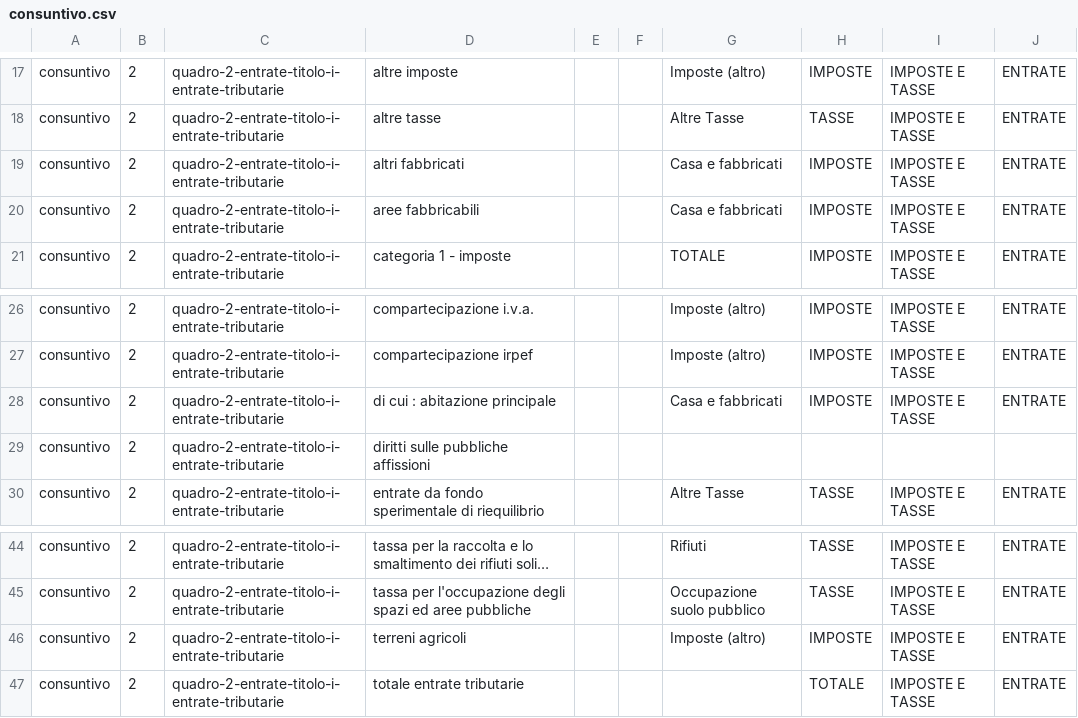
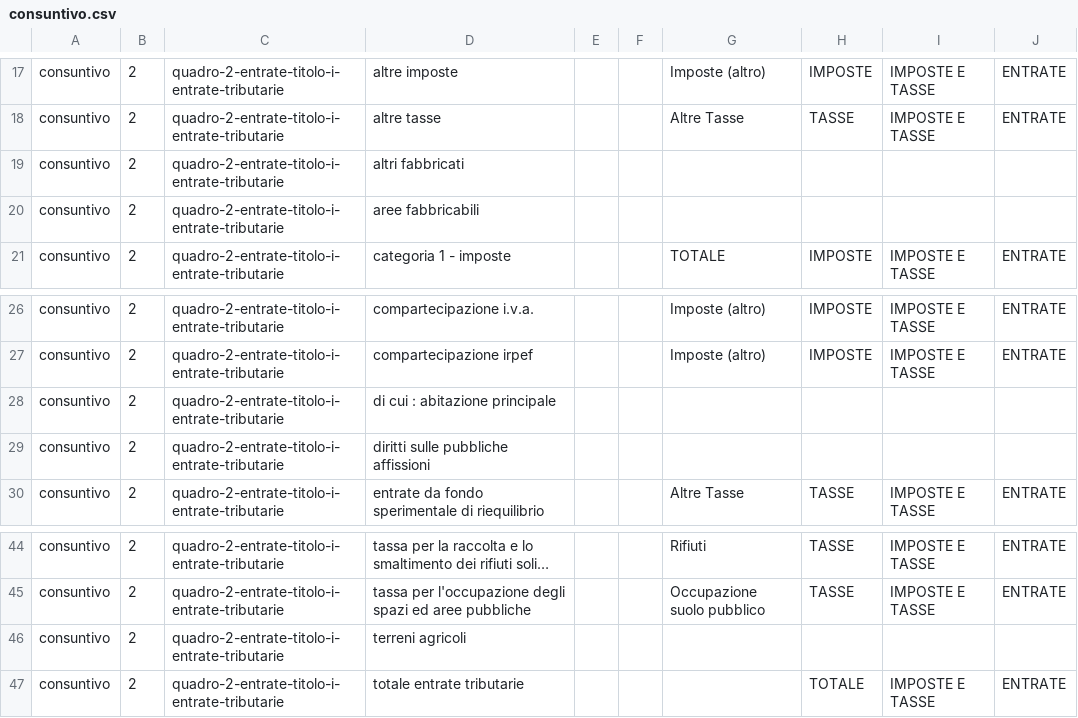
Before and after one commit to DeppSRL/open_bilanci, a CSV file: bilanci_project/data/gdocs_csv_cache/simple_map/consuntivo.csv, drawn as a sheet; only a part is shown, gaps mark what is left out; long unchanged cells end in ….

Commit message:
detailed voci in imposte were considered more than once

```diff
--- a/bilanci_project/data/gdocs_csv_cache/simple_map/consuntivo.csv
+++ b/bilanci_project/data/gdocs_csv_cache/simple_map/consuntivo.csv
@@ -18,4 +18,4 @@
 "consuntivo";"2";"quadro-2-entrate-titolo-i-entrate-tributarie";"altre tasse";"";"";"Altre Tasse";"TASSE";"IMPOSTE E TASSE";"ENTRATE"
-"consuntivo";"2";"quadro-2-entrate-titolo-i-entrate-tributarie";"altri fabbricati";"";"";"Casa e fabbricati";"IMPOSTE";"IMPOSTE E TASSE";"ENTRATE"
-"consuntivo";"2";"quadro-2-entrate-titolo-i-entrate-tributarie";"aree fabbricabili";"";"";"Casa e fabbricati";"IMPOSTE";"IMPOSTE E TASSE";"ENTRATE"
+"consuntivo";"2";"quadro-2-entrate-titolo-i-entrate-tributarie";"altri fabbricati";"";"";"";"";"";""
+"consuntivo";"2";"quadro-2-entrate-titolo-i-entrate-tributarie";"aree fabbricabili";"";"";"";"";"";""
 "consuntivo";"2";"quadro-2-entrate-titolo-i-entrate-tributarie";"categoria 1 - imposte";"";"";"TOTALE";"IMPOSTE";"IMPOSTE E TASSE";"ENTRATE"
@@ -27,3 +27,3 @@
 "consuntivo";"2";"quadro-2-entrate-titolo-i-entrate-tributarie";"compartecipazione irpef";"";"";"Imposte (altro)";"IMPOSTE";"IMPOSTE E TASSE";"ENTRATE"
-"consuntivo";"2";"quadro-2-entrate-titolo-i-entrate-tributarie";"di cui : abitazione principale";"";"";"Casa e fabbricati";"IMPOSTE";"IMPOSTE E TASSE";"ENTRATE"
+"consuntivo";"2";"quadro-2-entrate-titolo-i-entrate-tributarie";"di cui : abitazione principale";"";"";"";"";"";""
 "consuntivo";"2";"quadro-2-entrate-titolo-i-entrate-tributarie";"diritti sulle pubbliche affissioni";"";"";"";"";"";""
@@ -45,3 +45,3 @@
 "consuntivo";"2";"quadro-2-entrate-titolo-i-entrate-tributarie";"tassa per l'occupazione degli spazi ed aree pubbliche";"";"";"Occupazione suolo pubblico";"TASSE";"IMPOSTE E TASSE";"ENTRATE"
-"consuntivo";"2";"quadro-2-entrate-titolo-i-entrate-tributarie";"terreni agricoli";"";"";"Imposte (altro)";"IMPOSTE";"IMPOSTE E TASSE";"ENTRATE"
+"consuntivo";"2";"quadro-2-entrate-titolo-i-entrate-tributarie";"terreni agricoli";"";"";"";"";"";""
 "consuntivo";"2";"quadro-2-entrate-titolo-i-entrate-tributarie";"totale  entrate  tributarie";"";"";"";"TOTALE";"IMPOSTE E TASSE";"ENTRATE"
```
